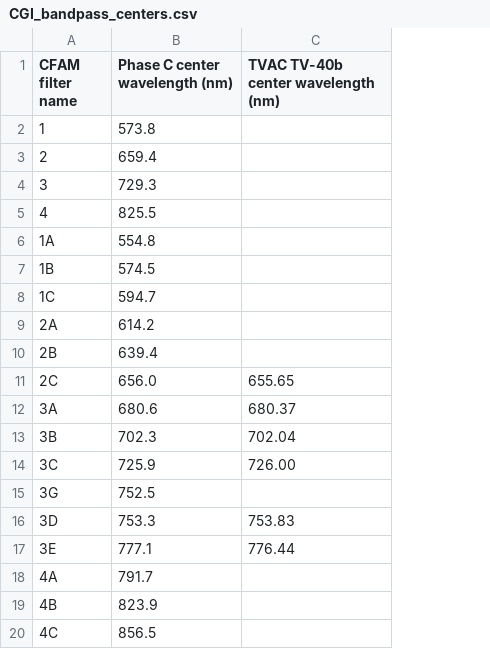
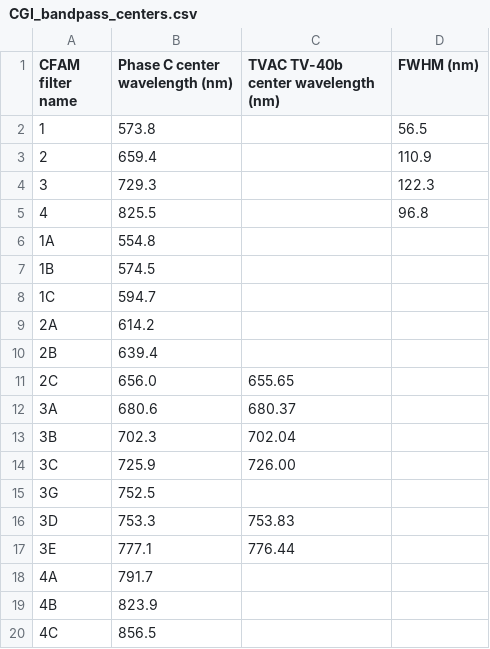
Before and after one commit to roman-corgi/corgidrp, a CSV file: corgidrp/data/spectroscopy/CGI_bandpass_centers.csv, drawn as a sheet; the diff names each change by its address in the sheet, - before the commit and + after, or states it on an @@ line.

Commit message:
fwhm added to bandpass file to calculate bandpass_frac

```diff
--- a/corgidrp/data/spectroscopy/CGI_bandpass_centers.csv
+++ b/corgidrp/data/spectroscopy/CGI_bandpass_centers.csv
+column D (FWHM (nm)), rows 2-5: 56.5 | 110.9 | 122.3 | 96.8
```
Also changed, not shown: 3 other files.
